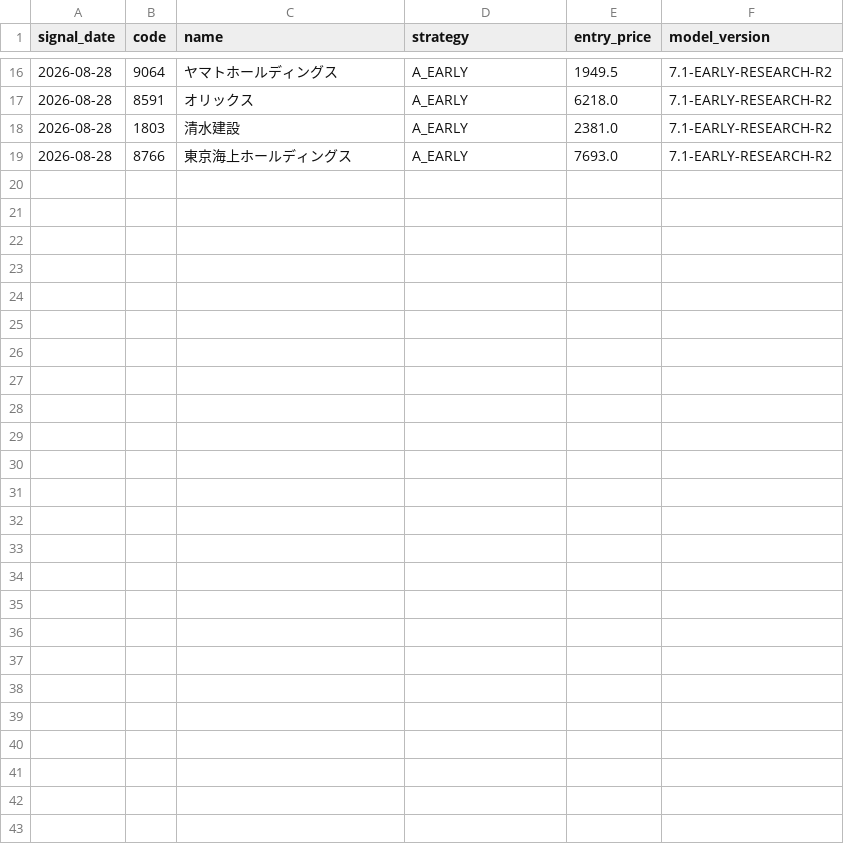
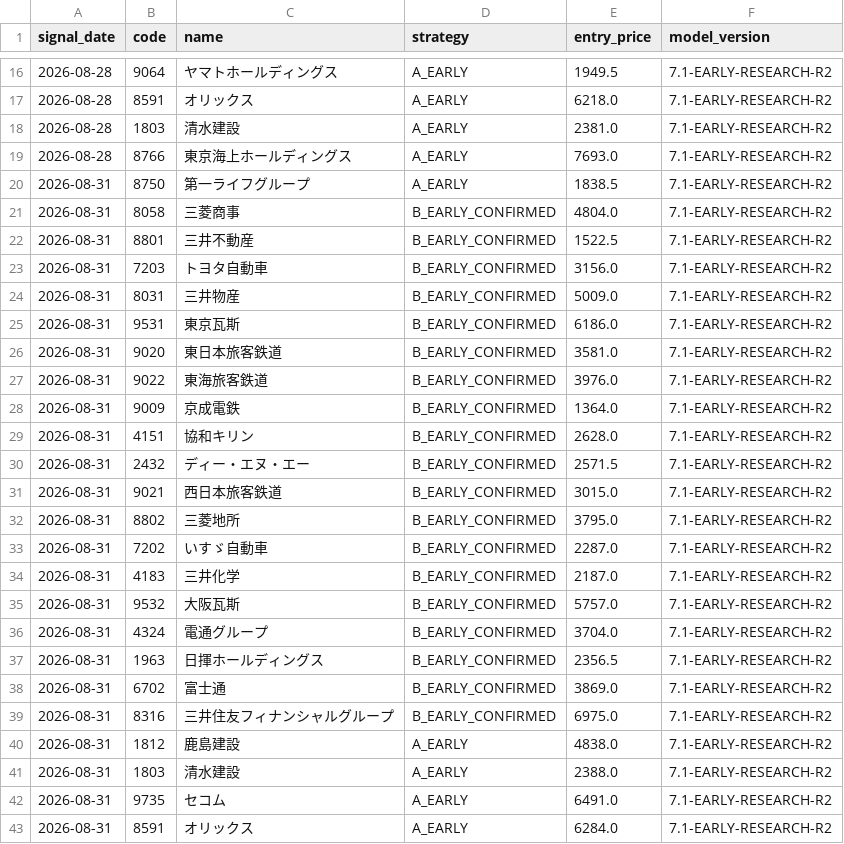
Before and after one commit to izumi7139-ai/nikkei225-line-bot, a CSV file: data_early/early_outcomes.csv, drawn as a sheet; only a part is shown, gaps mark what is left out.

```diff
--- a/data_early/early_outcomes.csv
+++ b/data_early/early_outcomes.csv
@@ -19 +19,25 @@
 2026-08-28,8766,東京海上ホールディングス,A_EARLY,7693.0,7.1-EARLY-RESEARCH-R2
+2026-08-31,8750,第一ライフグループ,A_EARLY,1838.5,7.1-EARLY-RESEARCH-R2
+2026-08-31,8058,三菱商事,B_EARLY_CONFIRMED,4804.0,7.1-EARLY-RESEARCH-R2
+2026-08-31,8801,三井不動産,B_EARLY_CONFIRMED,1522.5,7.1-EARLY-RESEARCH-R2
+2026-08-31,7203,トヨタ自動車,B_EARLY_CONFIRMED,3156.0,7.1-EARLY-RESEARCH-R2
+2026-08-31,8031,三井物産,B_EARLY_CONFIRMED,5009.0,7.1-EARLY-RESEARCH-R2
+2026-08-31,9531,東京瓦斯,B_EARLY_CONFIRMED,6186.0,7.1-EARLY-RESEARCH-R2
+2026-08-31,9020,東日本旅客鉄道,B_EARLY_CONFIRMED,3581.0,7.1-EARLY-RESEARCH-R2
+2026-08-31,9022,東海旅客鉄道,B_EARLY_CONFIRMED,3976.0,7.1-EARLY-RESEARCH-R2
+2026-08-31,9009,京成電鉄,B_EARLY_CONFIRMED,1364.0,7.1-EARLY-RESEARCH-R2
+2026-08-31,4151,協和キリン,B_EARLY_CONFIRMED,2628.0,7.1-EARLY-RESEARCH-R2
+2026-08-31,2432,ディー・エヌ・エー,B_EARLY_CONFIRMED,2571.5,7.1-EARLY-RESEARCH-R2
+2026-08-31,9021,西日本旅客鉄道,B_EARLY_CONFIRMED,3015.0,7.1-EARLY-RESEARCH-R2
+2026-08-31,8802,三菱地所,B_EARLY_CONFIRMED,3795.0,7.1-EARLY-RESEARCH-R2
+2026-08-31,7202,いすゞ自動車,B_EARLY_CONFIRMED,2287.0,7.1-EARLY-RESEARCH-R2
+2026-08-31,4183,三井化学,B_EARLY_CONFIRMED,2187.0,7.1-EARLY-RESEARCH-R2
+2026-08-31,9532,大阪瓦斯,B_EARLY_CONFIRMED,5757.0,7.1-EARLY-RESEARCH-R2
+2026-08-31,4324,電通グループ,B_EARLY_CONFIRMED,3704.0,7.1-EARLY-RESEARCH-R2
+2026-08-31,1963,日揮ホールディングス,B_EARLY_CONFIRMED,2356.5,7.1-EARLY-RESEARCH-R2
+2026-08-31,6702,富士通,B_EARLY_CONFIRMED,3869.0,7.1-EARLY-RESEARCH-R2
+2026-08-31,8316,三井住友フィナンシャルグループ,B_EARLY_CONFIRMED,6975.0,7.1-EARLY-RESEARCH-R2
+2026-08-31,1812,鹿島建設,A_EARLY,4838.0,7.1-EARLY-RESEARCH-R2
+2026-08-31,1803,清水建設,A_EARLY,2388.0,7.1-EARLY-RESEARCH-R2
+2026-08-31,9735,セコム,A_EARLY,6491.0,7.1-EARLY-RESEARCH-R2
+2026-08-31,8591,オリックス,A_EARLY,6284.0,7.1-EARLY-RESEARCH-R2
```
Also changed, not shown: reports_early/early_latest.csv, 1 other file.
